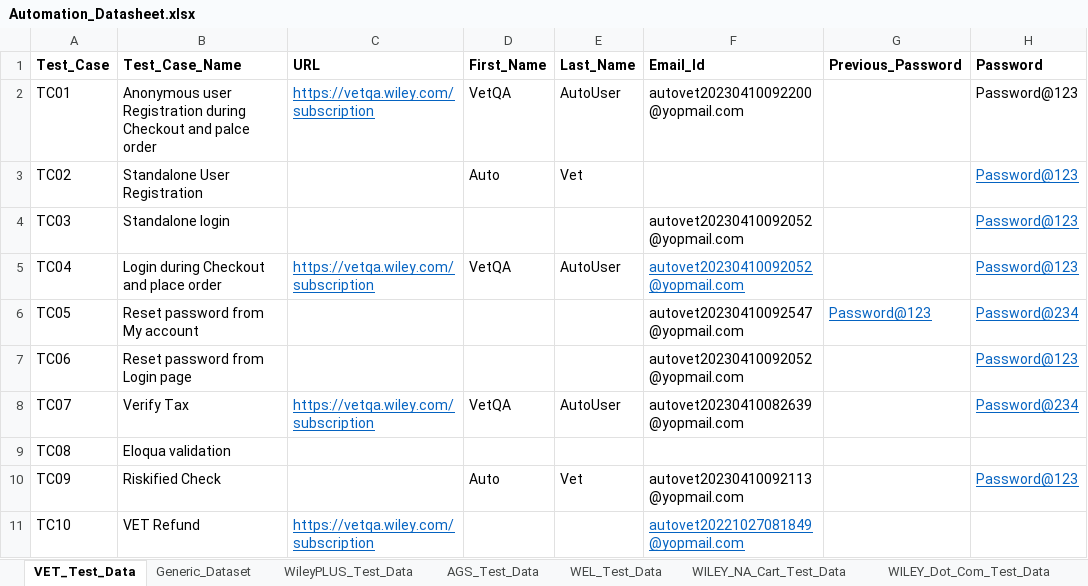
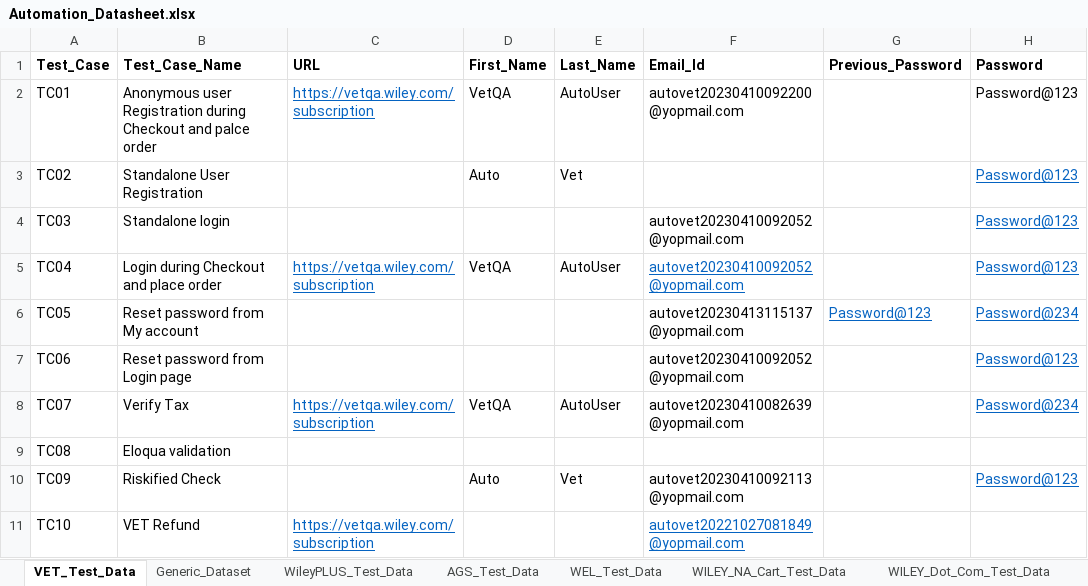
Before and after one commit to gsaha99/Ecommerce_QA, an Excel workbook: Test Data/Automation_Datasheet.xlsx, sheet VET_Test_Data, drawn as a sheet; only a part is shown; values as stored, in another font and other column widths than the file's, no borders; the diff names each change by its address in the sheet, - before the commit and + after, or states it on an @@ line.

```diff
--- a/Test Data/Automation_Datasheet.xlsx (sheet VET_Test_Data)
+++ b/Test Data/Automation_Datasheet.xlsx (sheet VET_Test_Data)
-F6 (Email_Id): autovet20230410092547@yopmail.com
+F6 (Email_Id): autovet20230413115137@yopmail.com
```
Also changed, not shown: sheet WILEY_NA_Cart_Test_Data, sheet WileyPLUS_Test_Data, 31 other files.
